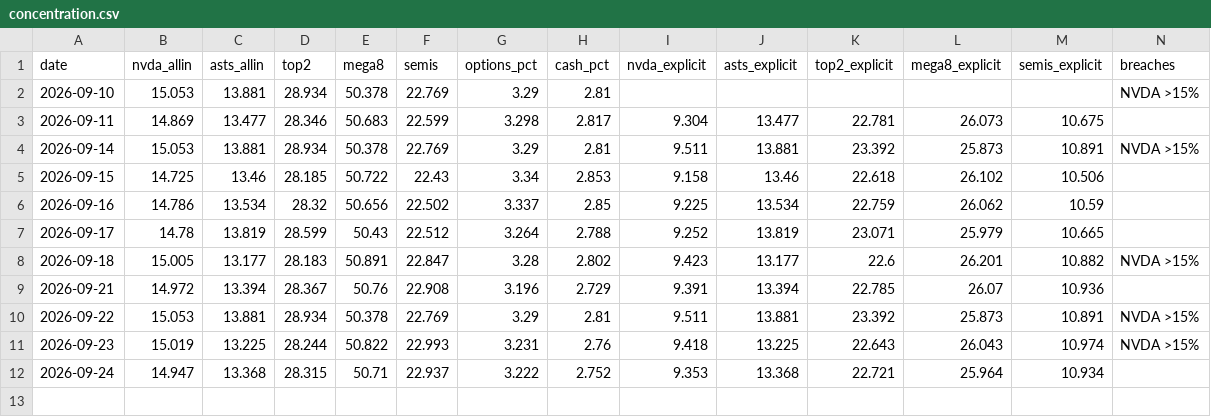
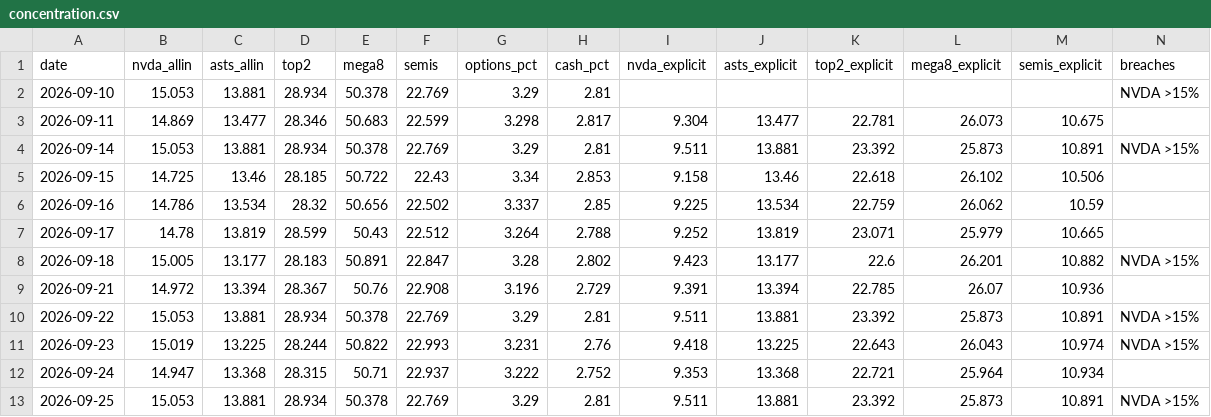
Before and after one commit to dmartindem/portfolio-automation, a CSV file: data/concentration.csv, drawn as a sheet.

```diff
--- a/data/concentration.csv
+++ b/data/concentration.csv
@@ -12 +12,2 @@ date,nvda_allin,asts_allin,top2,mega8,semis,options_pct,cash_pct,nvda_explicit,a
 2026-09-24,14.947,13.368,28.315,50.71,22.937,3.222,2.752,9.353,13.368,22.721,25.964,10.934,
+2026-09-25,15.053,13.881,28.934,50.378,22.769,3.29,2.81,9.511,13.881,23.392,25.873,10.891,NVDA >15%
```
Also changed, not shown: data/movers.csv, data/prices.csv, 1 other file.
